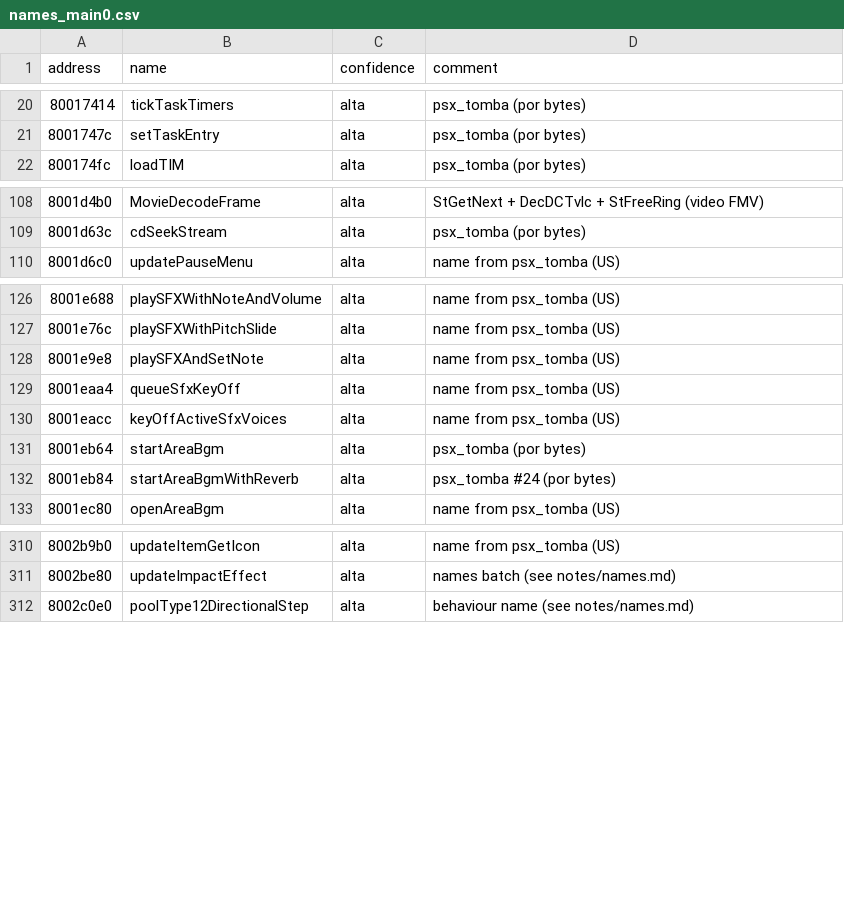
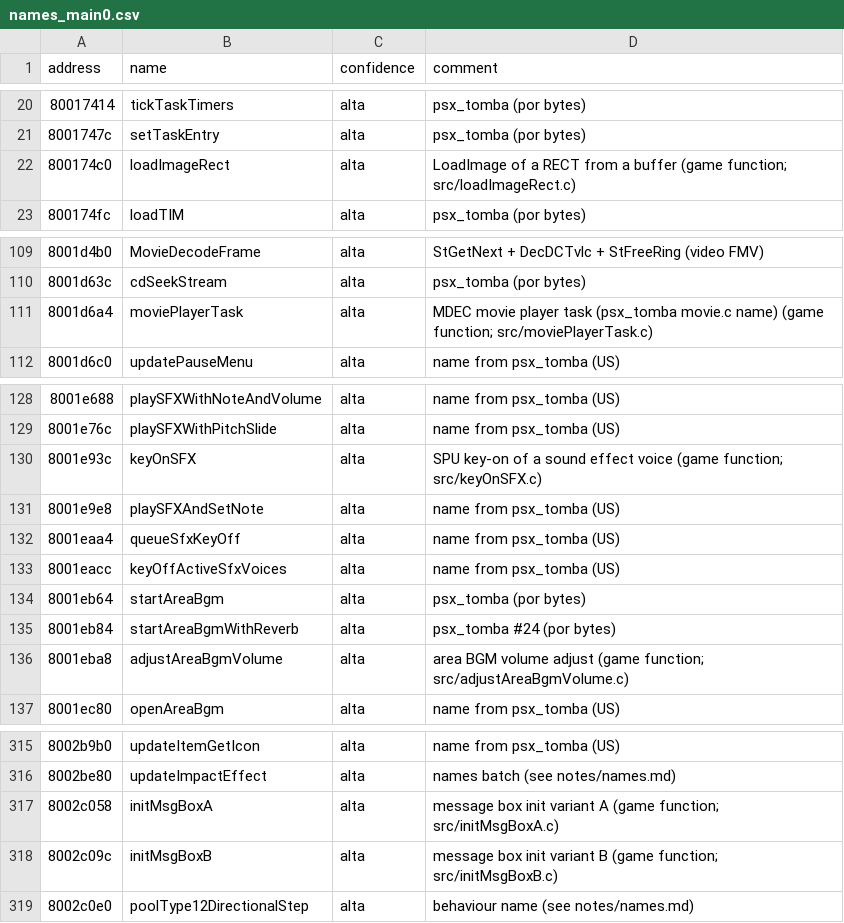
Before and after one commit to afsenovilla/Tombi-Decomp, a CSV file: notes/names_main0.csv, drawn as a sheet; only a part is shown, gaps mark what is left out; the diff covers the shown part only.

```diff
--- a/notes/names_main0.csv
+++ b/notes/names_main0.csv
@@ -21,2 +21,3 @@ address,name,confidence,comment
 8001747c,setTaskEntry,alta,psx_tomba (por bytes)
+800174c0,loadImageRect,alta,LoadImage of a RECT from a buffer (game function; src/loadImageRect.c)
 800174fc,loadTIM,alta,psx_tomba (por bytes)
@@ -109,2 +110,3 @@ address,name,confidence,comment
 8001d63c,cdSeekStream,alta,psx_tomba (por bytes)
+8001d6a4,moviePlayerTask,alta,MDEC movie player task (psx_tomba movie.c name) (game function; src/moviePlayerTask.c)
 8001d6c0,updatePauseMenu,alta,name from psx_tomba (US)
@@ -127,2 +129,3 @@ address,name,confidence,comment
 8001e76c,playSFXWithPitchSlide,alta,name from psx_tomba (US)
+8001e93c,keyOnSFX,alta,SPU key-on of a sound effect voice (game function; src/keyOnSFX.c)
 8001e9e8,playSFXAndSetNote,alta,name from psx_tomba (US)
@@ -132,2 +135,3 @@ address,name,confidence,comment
 8001eb84,startAreaBgmWithReverb,alta,psx_tomba #24 (por bytes)
+8001eba8,adjustAreaBgmVolume,alta,area BGM volume adjust (game function; src/adjustAreaBgmVolume.c)
 8001ec80,openAreaBgm,alta,name from psx_tomba (US)
@@ -311,2 +316,4 @@ address,name,confidence,comment
 8002be80,updateImpactEffect,alta,names batch (see notes/names.md)
+8002c058,initMsgBoxA,alta,message box init variant A (game function; src/initMsgBoxA.c)
+8002c09c,initMsgBoxB,alta,message box init variant B (game function; src/initMsgBoxB.c)
 8002c0e0,poolType12DirectionalStep,alta,behaviour name (see notes/names.md)
```
Also changed, not shown: 7 added rows elsewhere in this file.
